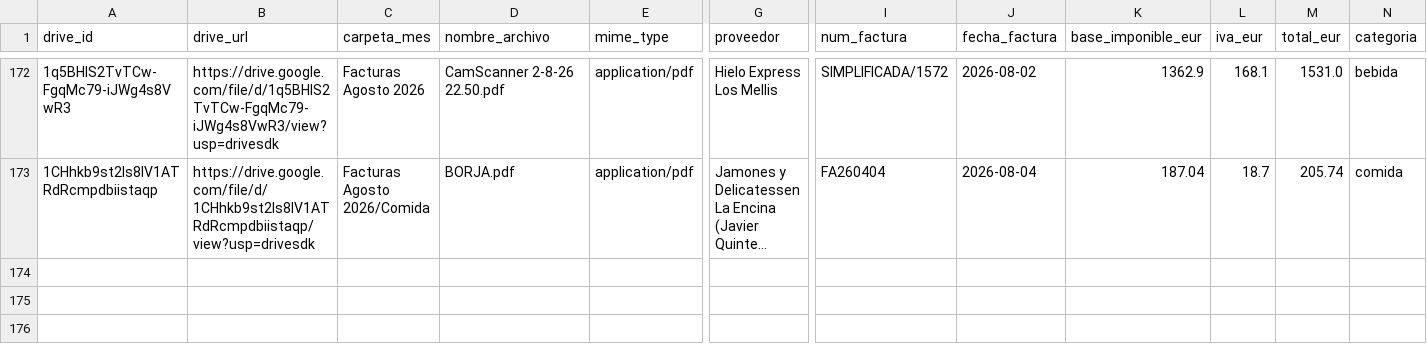
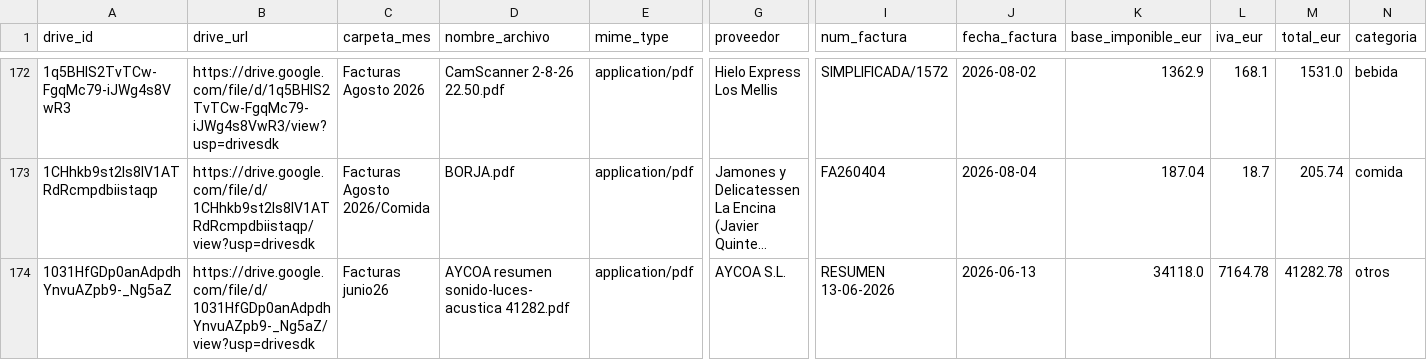
Before and after one commit to lcarvajalAtipik/dingui_kpis, a CSV file: data/facturas/registro_facturas.csv, drawn as a sheet; only a part is shown, gaps mark what is left out; long unchanged cells end in …; rows hold the shown columns only; the diff names each change by its address in the sheet, - before the commit and + after, or states it on an @@ line.

```diff
--- a/data/facturas/registro_facturas.csv
+++ b/data/facturas/registro_facturas.csv
+row 174: 1031HfGDp0anAdpdhYnvuAZpb9-_Ng5aZ | https://drive.google.com/file/d/1031HfGDp0anAdpdhYnvuAZpb9-_Ng5aZ/view?usp=drivesdk | Facturas junio26 | AYCOA resumen sonido-luces-acustica 41282.pdf | application/pdf | AYCOA S.L. | RESUMEN 13-06-2026 | 2026-06-13 | 34118.0 | 7164.78 | 41282.78 | otros
```
Also changed, not shown: 6 other files.
